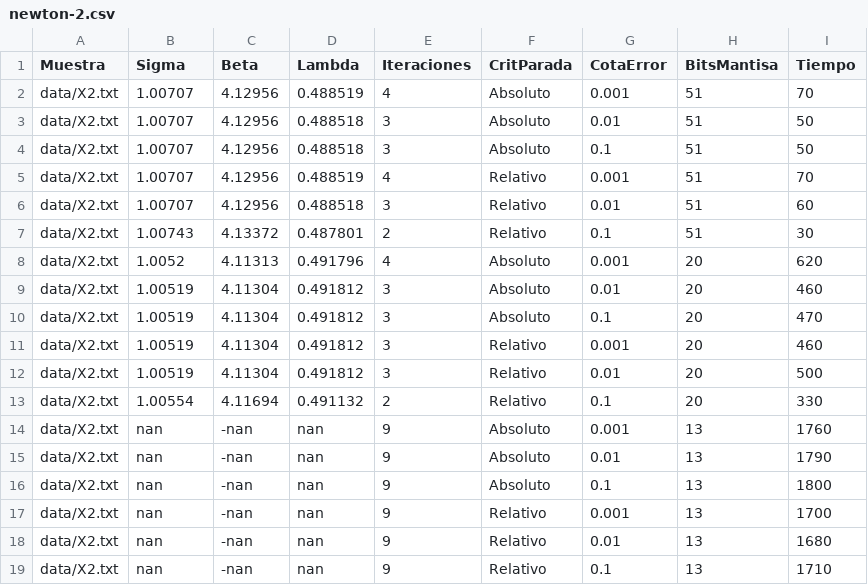
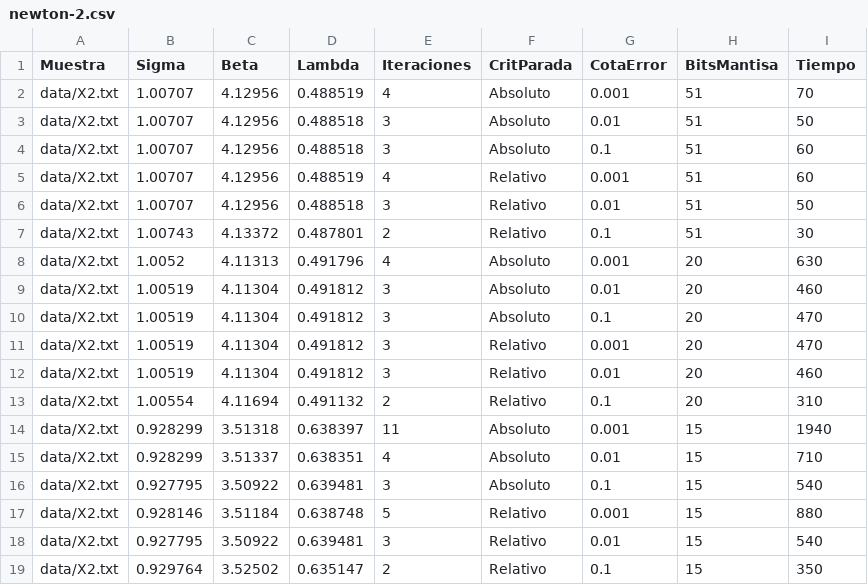
Before and after one commit to LeandroLovisolo/MetNum-TP1, a CSV file: tex/newton-2.csv, drawn as a sheet.

```diff
--- a/tex/newton-2.csv
+++ b/tex/newton-2.csv
@@ -3,17 +3,17 @@ data/X2.txt,1.00707,4.12956,0.488519,4,Absoluto,0.001,51,70
 data/X2.txt,1.00707,4.12956,0.488518,3,Absoluto,0.01,51,50
-data/X2.txt,1.00707,4.12956,0.488518,3,Absoluto,0.1,51,50
-data/X2.txt,1.00707,4.12956,0.488519,4,Relativo,0.001,51,70
-data/X2.txt,1.00707,4.12956,0.488518,3,Relativo,0.01,51,60
+data/X2.txt,1.00707,4.12956,0.488518,3,Absoluto,0.1,51,60
+data/X2.txt,1.00707,4.12956,0.488519,4,Relativo,0.001,51,60
+data/X2.txt,1.00707,4.12956,0.488518,3,Relativo,0.01,51,50
 data/X2.txt,1.00743,4.13372,0.487801,2,Relativo,0.1,51,30
-data/X2.txt,1.0052,4.11313,0.491796,4,Absoluto,0.001,20,620
+data/X2.txt,1.0052,4.11313,0.491796,4,Absoluto,0.001,20,630
 data/X2.txt,1.00519,4.11304,0.491812,3,Absoluto,0.01,20,460
 data/X2.txt,1.00519,4.11304,0.491812,3,Absoluto,0.1,20,470
-data/X2.txt,1.00519,4.11304,0.491812,3,Relativo,0.001,20,460
-data/X2.txt,1.00519,4.11304,0.491812,3,Relativo,0.01,20,500
-data/X2.txt,1.00554,4.11694,0.491132,2,Relativo,0.1,20,330
-data/X2.txt,nan,-nan,nan,9,Absoluto,0.001,13,1760
-data/X2.txt,nan,-nan,nan,9,Absoluto,0.01,13,1790
-data/X2.txt,nan,-nan,nan,9,Absoluto,0.1,13,1800
-data/X2.txt,nan,-nan,nan,9,Relativo,0.001,13,1700
-data/X2.txt,nan,-nan,nan,9,Relativo,0.01,13,1680
-data/X2.txt,nan,-nan,nan,9,Relativo,0.1,13,1710
+data/X2.txt,1.00519,4.11304,0.491812,3,Relativo,0.001,20,470
+data/X2.txt,1.00519,4.11304,0.491812,3,Relativo,0.01,20,460
+data/X2.txt,1.00554,4.11694,0.491132,2,Relativo,0.1,20,310
+data/X2.txt,0.928299,3.51318,0.638397,11,Absoluto,0.001,15,1940
+data/X2.txt,0.928299,3.51337,0.638351,4,Absoluto,0.01,15,710
+data/X2.txt,0.927795,3.50922,0.639481,3,Absoluto,0.1,15,540
+data/X2.txt,0.928146,3.51184,0.638748,5,Relativo,0.001,15,880
+data/X2.txt,0.927795,3.50922,0.639481,3,Relativo,0.01,15,540
+data/X2.txt,0.929764,3.52502,0.635147,2,Relativo,0.1,15,350
```
Also changed, not shown: tex/biseccion-3.csv, tex/biseccion-4.csv, 35 other files.
